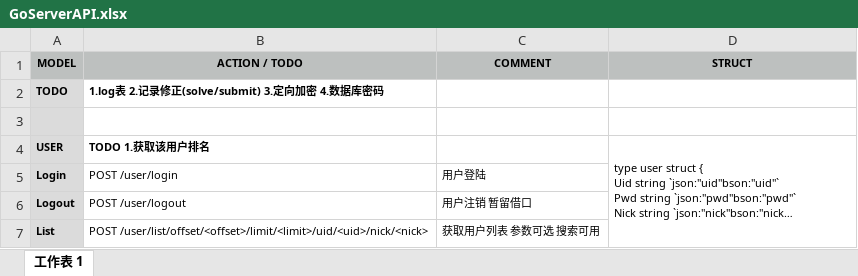
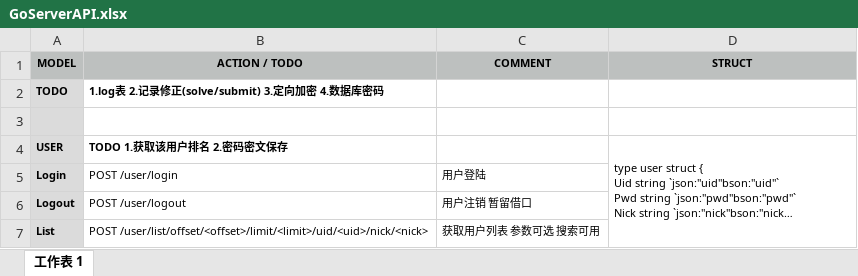
Before and after one commit to memelee/GoServer, an Excel workbook: doc/GoServerAPI.xlsx, sheet 工作表 1, drawn as a sheet; only a part is shown; long unchanged cells end in …; values as stored, in another font and other column widths than the file's, no borders; the diff names each change by its address in the sheet, - before the commit and + after, or states it on an @@ line.

Commit message:
doc

```diff
--- a/doc/GoServerAPI.xlsx (sheet 工作表 1)
+++ b/doc/GoServerAPI.xlsx (sheet 工作表 1)
-B4 (ACTION / TODO): TODO 1.获取该用户排名
+B4 (ACTION / TODO): TODO 1.获取该用户排名 2.密码密文保存
```
